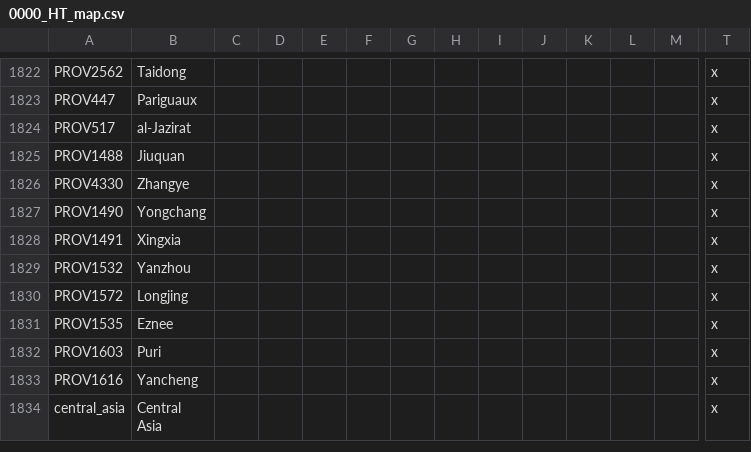
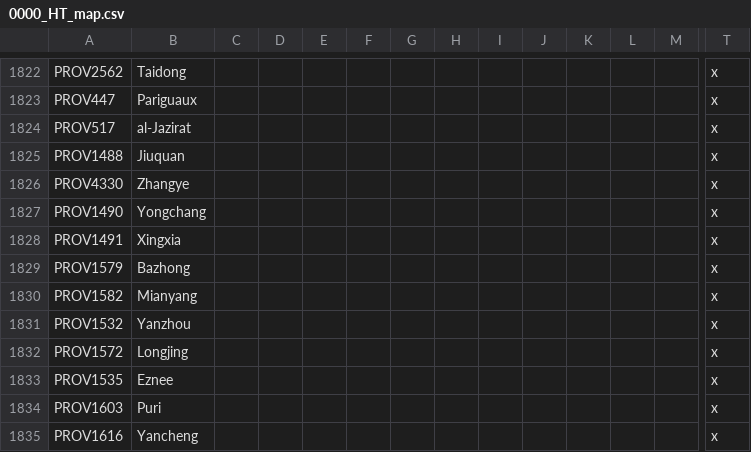
Before and after one commit to FeelsAtlasMan/Harald-s-Triumph, a CSV file: HT Alpha/localisation/0000_HT_map.csv, drawn as a sheet; only a part is shown, gaps mark what is left out; the shorter side is filled out with more unchanged rows; rows hold the shown columns only; the diff names each change by its address in the sheet, - before the commit and + after, or states it on an @@ line.

```diff
--- a/HT Alpha/localisation/0000_HT_map.csv
+++ b/HT Alpha/localisation/0000_HT_map.csv
+row 1829: PROV1579 | Bazhong |  |  |  |  |  |  |  |  |  |  |  | x
+row 1830: PROV1582 | Mianyang |  |  |  |  |  |  |  |  |  |  |  | x
```
Also changed, not shown: 6 other files.
